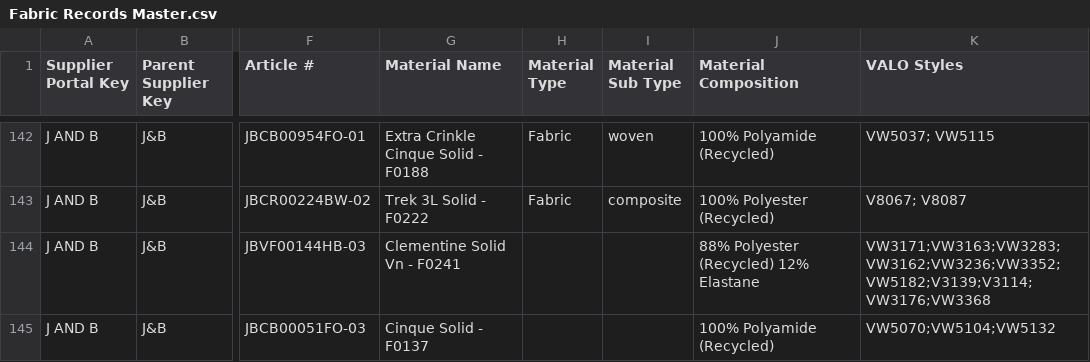
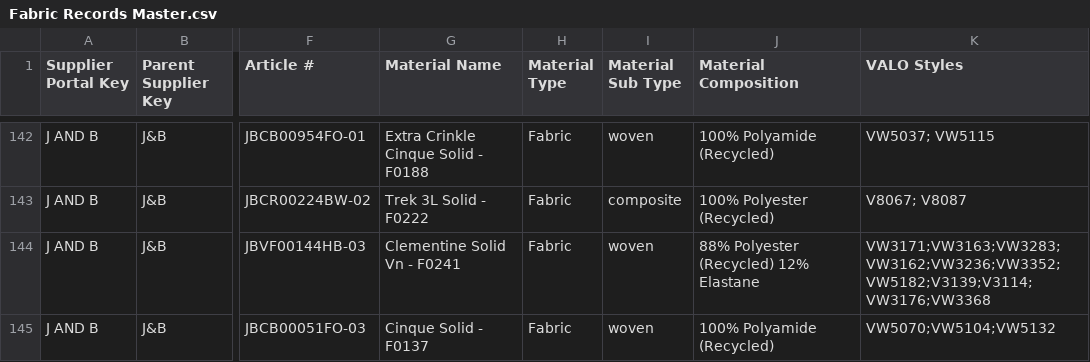
Before and after one commit to chihyang1/vuori-compliance-dashboard, a CSV file: Fabric Records Master.csv, drawn as a sheet; only a part is shown, gaps mark what is left out; the diff covers the shown part only; the diff names each change by its address in the sheet, - before the commit and + after, or states it on an @@ line.

Commit message:
Add files via upload

```diff
--- a/Fabric Records Master.csv
+++ b/Fabric Records Master.csv
-H144:H145 (Material Type): (empty)
+H144:H145 (Material Type): Fabric
-I144:I145 (Material Sub Type): (empty)
+I144:I145 (Material Sub Type): woven
```
Also changed, not shown: 17 edited cells elsewhere in this file.
